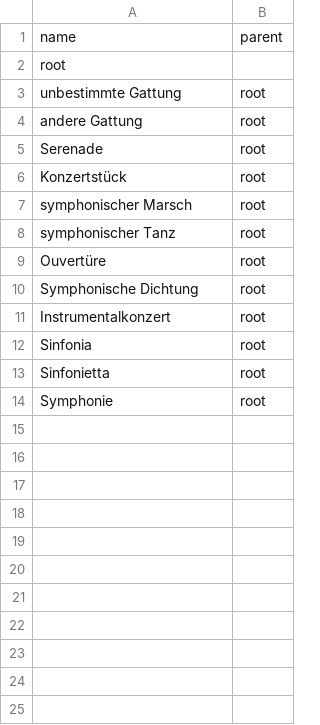
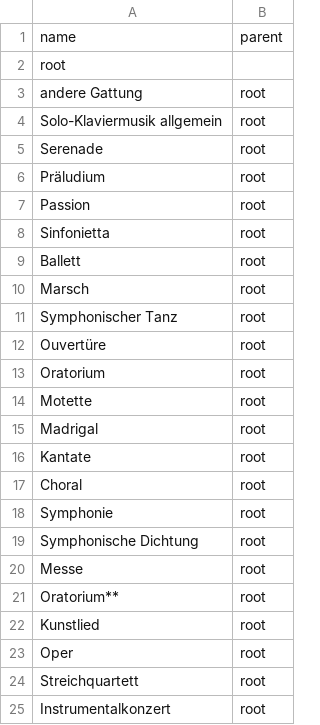
Before and after one commit to Muster-Suchen-und-Erkennen/muse-for-music, a CSV file: taxonomies/Gattung.csv, drawn as a sheet.

Commit message:
renamed gattung taxonomies

```diff
--- a/taxonomies/Gattung.csv
+++ b/taxonomies/Gattung.csv
@@ -2,13 +2,24 @@ name,parent
 root,
-unbestimmte Gattung,root
 andere Gattung,root
+Solo-Klaviermusik allgemein,root
 Serenade,root
-Konzertstück,root
-symphonischer Marsch,root
-symphonischer Tanz,root
+Präludium,root
+Passion,root
+Sinfonietta,root
+Ballett,root
+Marsch,root
+Symphonischer Tanz,root
 Ouvertüre,root
+Oratorium,root
+Motette,root
+Madrigal,root
+Kantate,root
+Choral,root
+Symphonie,root
 Symphonische Dichtung,root
+Messe,root
+Oratorium**,root
+Kunstlied,root
+Oper,root
+Streichquartett,root
 Instrumentalkonzert,root
-Sinfonia,root
-Sinfonietta,root
-Symphonie,root
```
Also changed, not shown: 2 other files.
